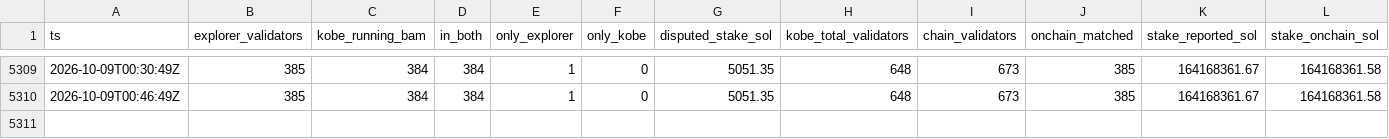
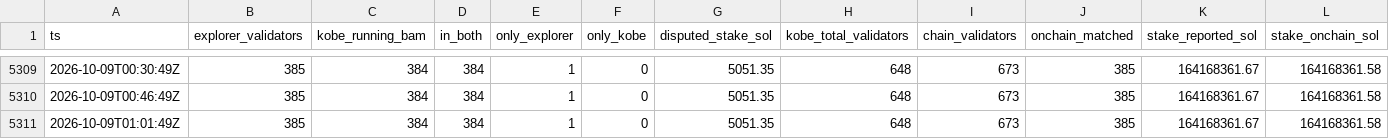
Before and after one commit to RYthaGOD/bamservatory-data, a CSV file: verification.csv, drawn as a sheet; only a part is shown, gaps mark what is left out; rows hold the shown columns only; the diff names each change by its address in the sheet, - before the commit and + after, or states it on an @@ line.

Commit message:
archive[primary]: manifest update

```diff
--- a/verification.csv
+++ b/verification.csv
+row 5311: 2026-10-09T01:01:49Z | 385 | 384 | 384 | 1 | 0 | 5051.35 | 648 | 673 | 385 | 164168361.67 | 164168361.58
```
